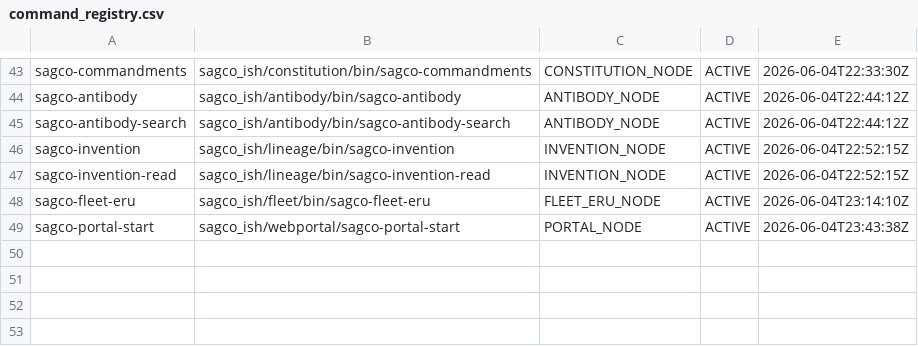
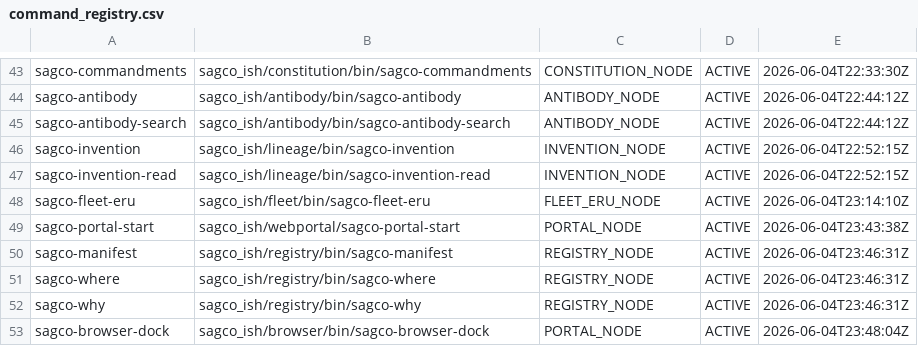
Before and after one commit to Me10101-01/Sovereignty-Architecture-Elevator-Pitch-, a CSV file: sagco_ish/registry/logs/command_registry.csv, drawn as a sheet; only a part is shown, gaps mark what is left out.

```diff
--- a/sagco_ish/registry/logs/command_registry.csv
+++ b/sagco_ish/registry/logs/command_registry.csv
@@ -49 +49,5 @@ sagco-fleet-eru,sagco_ish/fleet/bin/sagco-fleet-eru,FLEET_ERU_NODE,ACTIVE,2026-0
 sagco-portal-start,sagco_ish/webportal/sagco-portal-start,PORTAL_NODE,ACTIVE,2026-06-04T23:43:38Z
+sagco-manifest,sagco_ish/registry/bin/sagco-manifest,REGISTRY_NODE,ACTIVE,2026-06-04T23:46:31Z
+sagco-where,sagco_ish/registry/bin/sagco-where,REGISTRY_NODE,ACTIVE,2026-06-04T23:46:31Z
+sagco-why,sagco_ish/registry/bin/sagco-why,REGISTRY_NODE,ACTIVE,2026-06-04T23:46:31Z
+sagco-browser-dock,sagco_ish/browser/bin/sagco-browser-dock,PORTAL_NODE,ACTIVE,2026-06-04T23:48:04Z
```
Also changed, not shown: sagco_ish/constitution/logs/commandments_eru.csv, sagco_ish/shared_state/logs/state_updates.csv, 8 other files.
